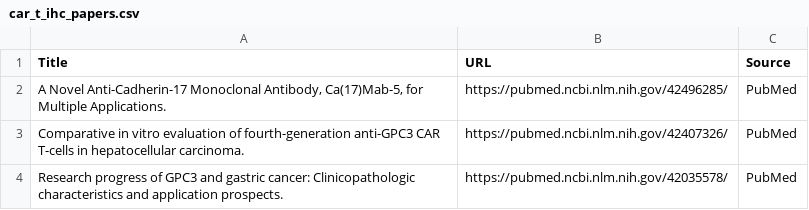
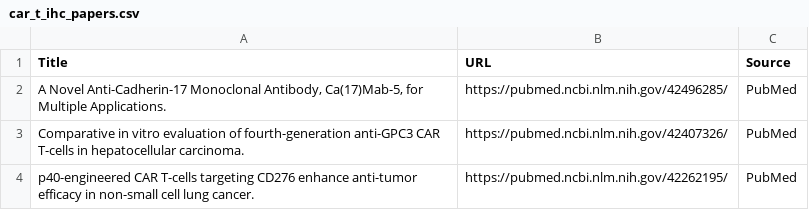
Before and after one commit to nattanasio-dev/biorxiv-tracker, a CSV file: car_t_ihc_papers.csv, drawn as a sheet.

```diff
--- a/car_t_ihc_papers.csv
+++ b/car_t_ihc_papers.csv
@@ -3,2 +3,2 @@ Title,URL,Source
 Comparative in vitro evaluation of fourth-generation anti-GPC3 CAR T-cells in hepatocellular carcinoma.,https://pubmed.ncbi.nlm.nih.gov/42407326/,PubMed
-Research progress of GPC3 and gastric cancer: Clinicopathologic characteristics and application prospects.,https://pubmed.ncbi.nlm.nih.gov/42035578/,PubMed
+p40-engineered CAR T-cells targeting CD276 enhance anti-tumor efficacy in non-small cell lung cancer.,https://pubmed.ncbi.nlm.nih.gov/42262195/,PubMed
```
